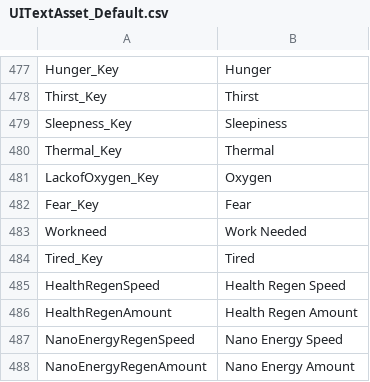
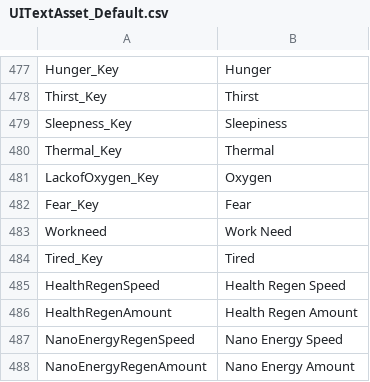
Before and after one commit to SalamanderLeon/localization, a CSV file: UITextAsset_Default.csv, drawn as a sheet; only a part is shown, gaps mark what is left out.

Commit message:
Update UITextAsset_Default.csv
Co-authored-by: Hecter94 <Hecter94@gmail.com>

```diff
--- a/UITextAsset_Default.csv
+++ b/UITextAsset_Default.csv
@@ -482,3 +482,3 @@ LackofOxygen_Key,Oxygen
 Fear_Key,Fear
-Workneed,Work Needed
+Workneed,Work Need
 Tired_Key,Tired
```
